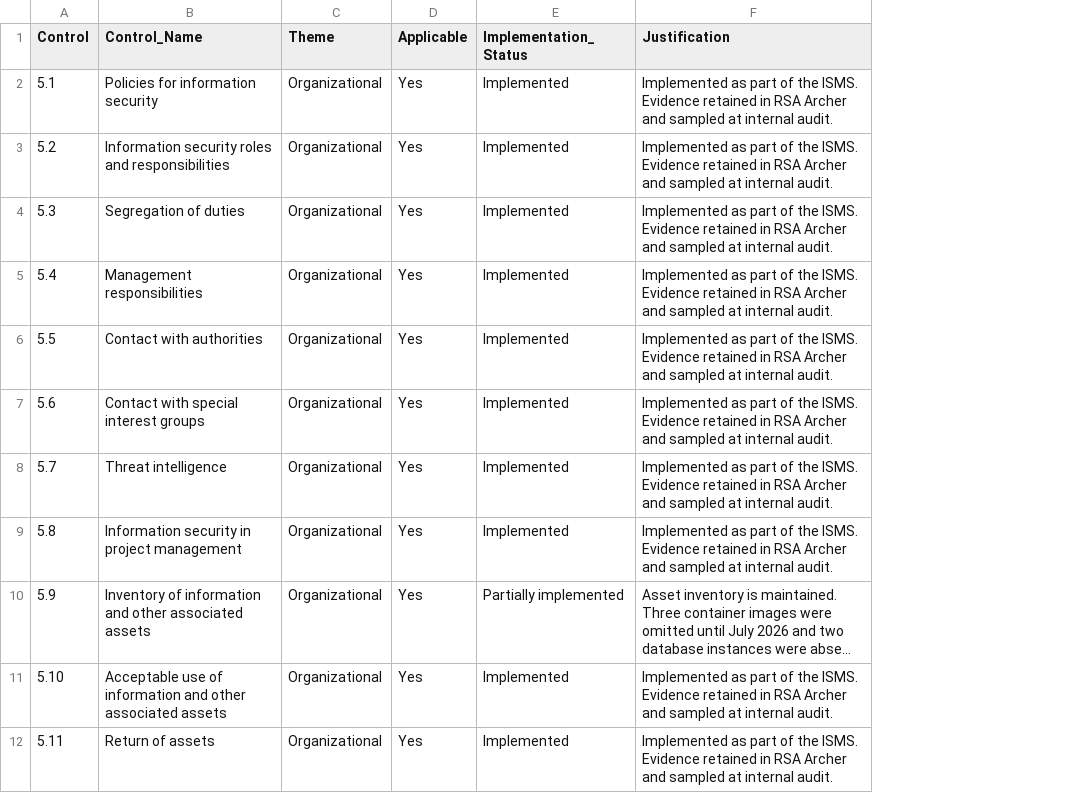
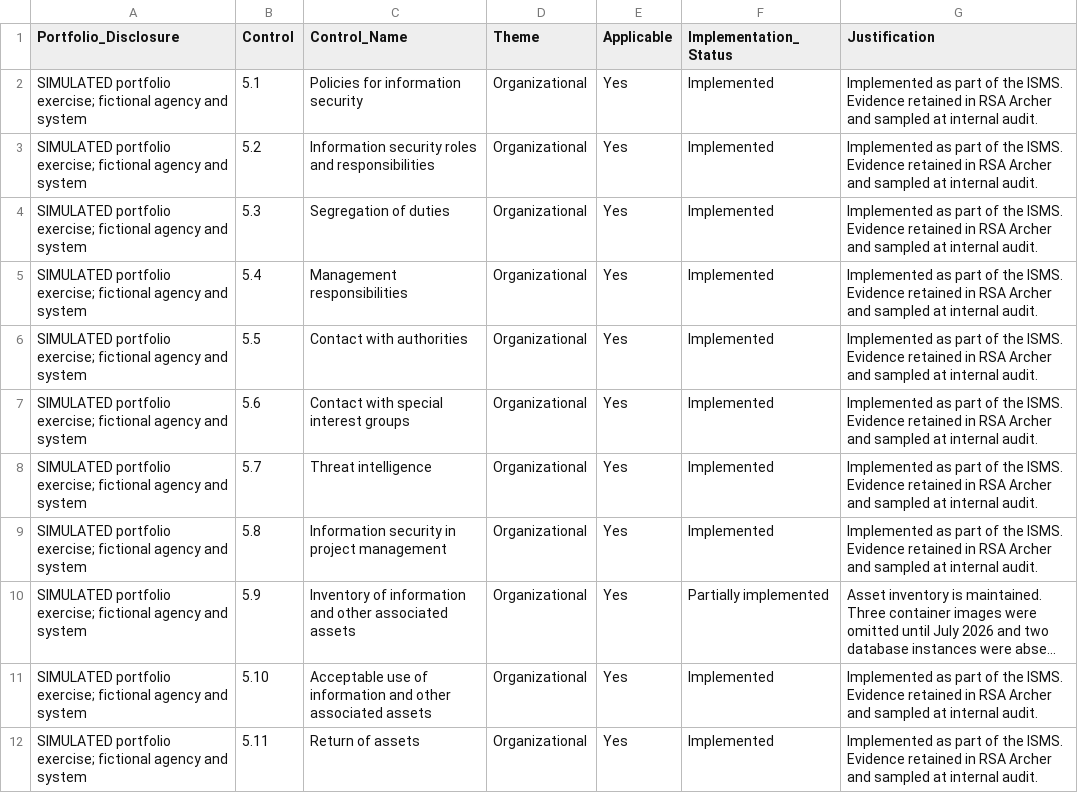
Before and after one commit to Nkee07/keystone-kgms-iso27001, a CSV file: artifacts/kgms-statement-of-applicability.csv, drawn as a sheet; only a part is shown; long unchanged cells end in …; the diff names each change by its address in the sheet, - before the commit and + after, or states it on an @@ line.

Commit message:
Add simulation disclosure column to every artifact row

```diff
--- a/artifacts/kgms-statement-of-applicability.csv
+++ b/artifacts/kgms-statement-of-applicability.csv
+column A (Portfolio_Disclosure), rows 2-12: all SIMULATED portfolio exercise; fictional agency and system
```
Also changed, not shown: artifacts/kgms-risk-register.csv.
